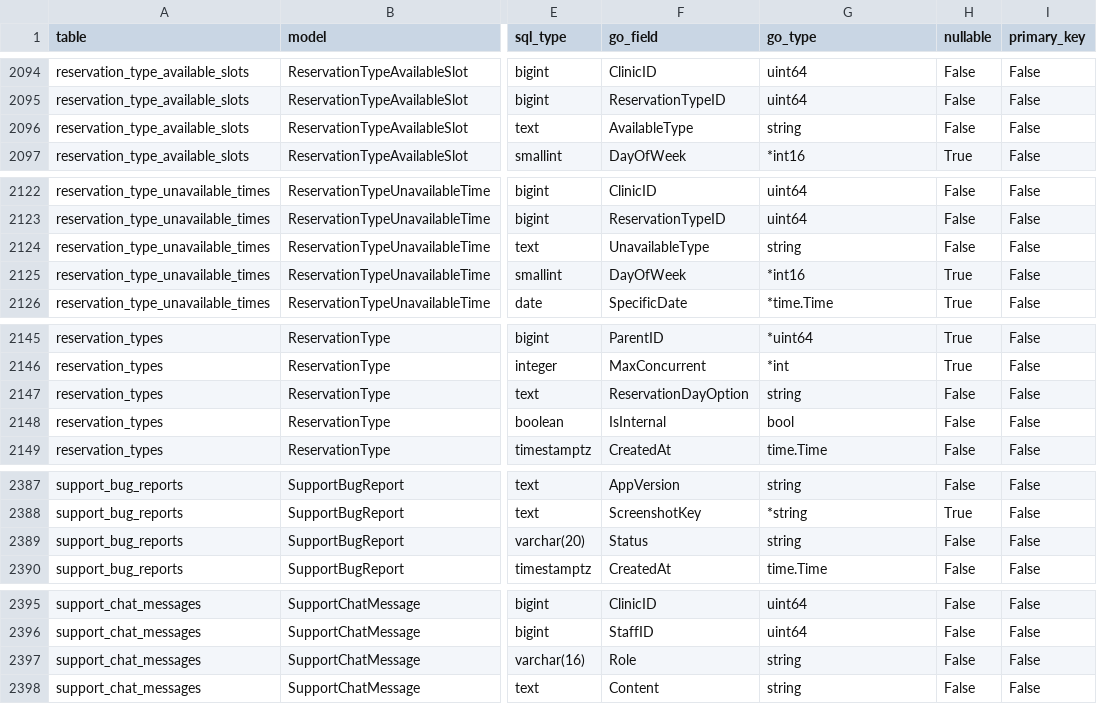
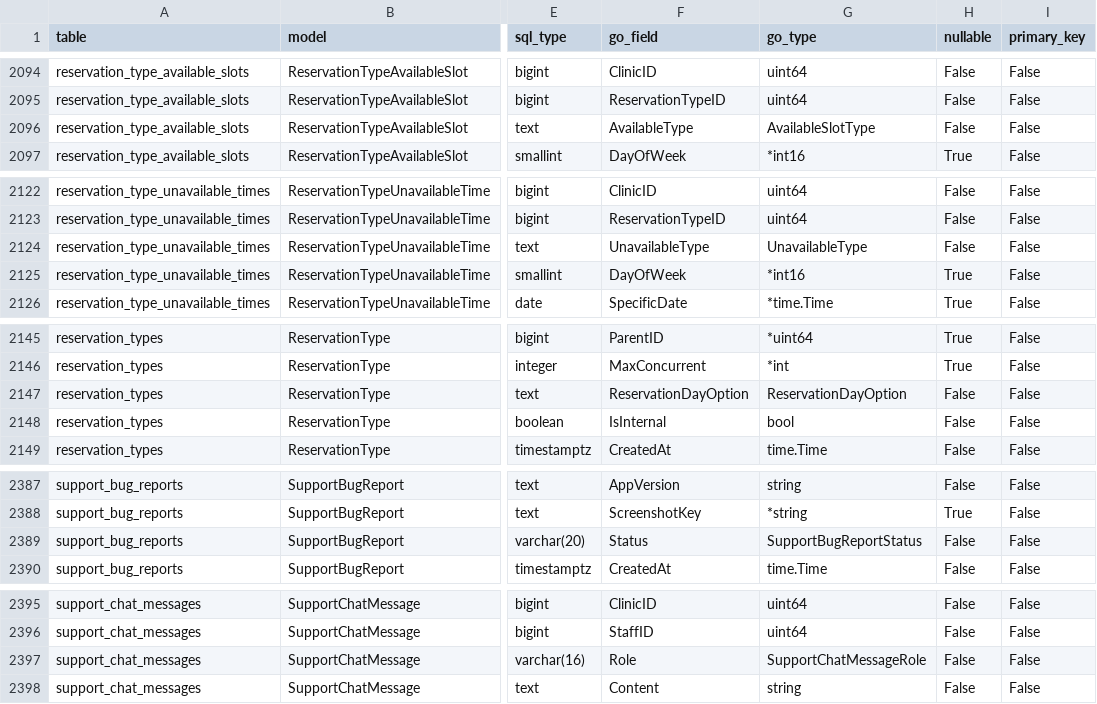
Before and after one commit to MinoruSoga/AnimalEkarte, a TSV file: docs/work/model-alignment-20261020/columns.tsv, drawn as a sheet; only a part is shown, gaps mark what is left out; the diff covers the shown part only; the diff names each change by its address in the sheet, - before the commit and + after, or states it on an @@ line.

Commit message:
fix(model): preserve Go type contracts and SQL unique metadata

```diff
--- a/docs/work/model-alignment-20261020/columns.tsv
+++ b/docs/work/model-alignment-20261020/columns.tsv
-G2096 (go_type): string
+G2096 (go_type): AvailableSlotType
-G2124 (go_type): string
+G2124 (go_type): UnavailableType
-G2147 (go_type): string
+G2147 (go_type): ReservationDayOption
-G2389 (go_type): string
+G2389 (go_type): SupportBugReportStatus
-G2397 (go_type): string
+G2397 (go_type): SupportChatMessageRole
```
Also changed, not shown: 24 edited cells elsewhere in this file, 22 other files.
